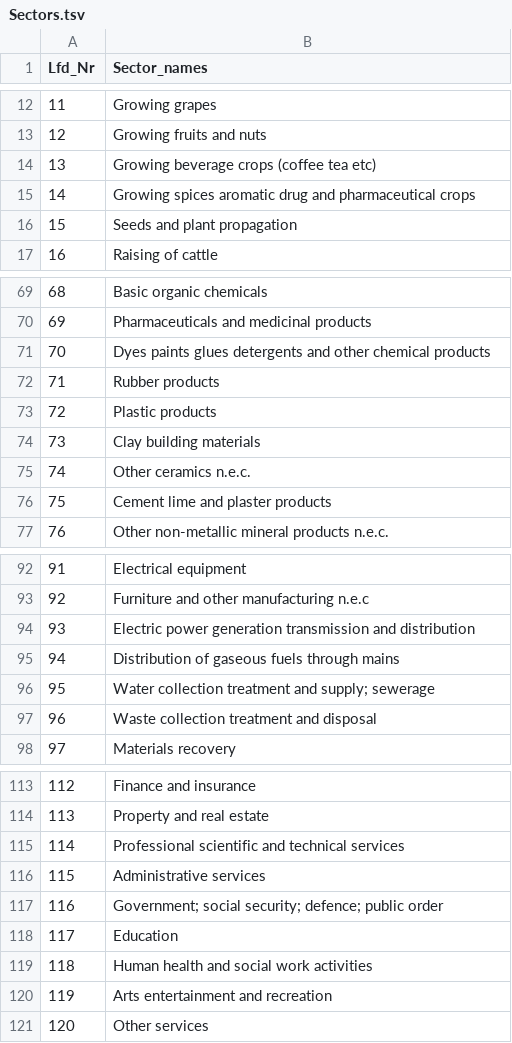
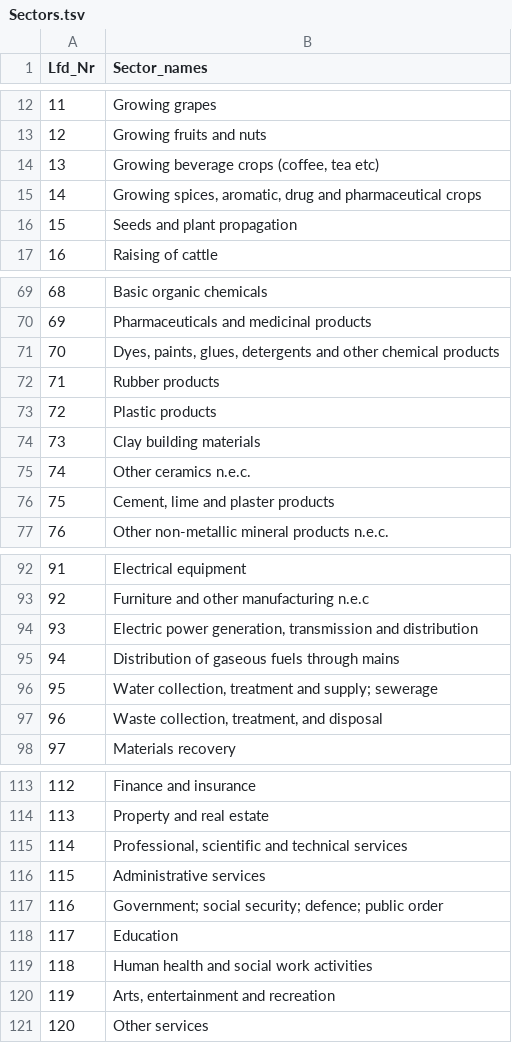
Before and after one commit to SarahYS/pymrio, a TSV file: pymrio/mrio_models/gloria/Sectors.tsv, drawn as a sheet; only a part is shown, gaps mark what is left out; the diff covers the shown part only.

Commit message:
fix(gloria): removed erroneus tabs in tsv file for sectors

```diff
--- a/pymrio/mrio_models/gloria/Sectors.tsv
+++ b/pymrio/mrio_models/gloria/Sectors.tsv
@@ -13,4 +13,4 @@ Lfd_Nr	Sector_names
 12	Growing fruits and nuts
-13	"Growing beverage crops (coffee	 tea etc)"
-14	"Growing spices	 aromatic	 drug and pharmaceutical crops"
+13	"Growing beverage crops (coffee, tea etc)"
+14	"Growing spices, aromatic, drug and pharmaceutical crops"
 15	Seeds and plant propagation
@@ -70,3 +70,3 @@ Lfd_Nr	Sector_names
 69	Pharmaceuticals and medicinal products
-70	"Dyes	 paints	 glues	 detergents and other chemical products"
+70	"Dyes, paints, glues, detergents and other chemical products"
 71	Rubber products
@@ -75,3 +75,3 @@ Lfd_Nr	Sector_names
 74	Other ceramics n.e.c.
-75	"Cement	 lime and plaster products"
+75	"Cement, lime and plaster products"
 76	Other non-metallic mineral products n.e.c.
@@ -93,6 +93,6 @@ Lfd_Nr	Sector_names
 92	Furniture and other manufacturing n.e.c
-93	"Electric power generation	 transmission and distribution"
+93	"Electric power generation, transmission and distribution"
 94	Distribution of gaseous fuels through mains
-95	"Water collection	 treatment and supply; sewerage"
-96	"Waste collection	 treatment	 and disposal"
+95	"Water collection, treatment and supply; sewerage"
+96	"Waste collection, treatment, and disposal"
 97	Materials recovery
@@ -114,3 +114,3 @@ Lfd_Nr	Sector_names
 113	Property and real estate
-114	"Professional	 scientific and technical services"
+114	"Professional, scientific and technical services"
 115	Administrative services
@@ -119,3 +119,3 @@ Lfd_Nr	Sector_names
 118	Human health and social work activities
-119	"Arts	 entertainment and recreation"
+119	"Arts, entertainment and recreation"
 120	Other services
```
Also changed, not shown: 4 edited cells elsewhere in this file.
